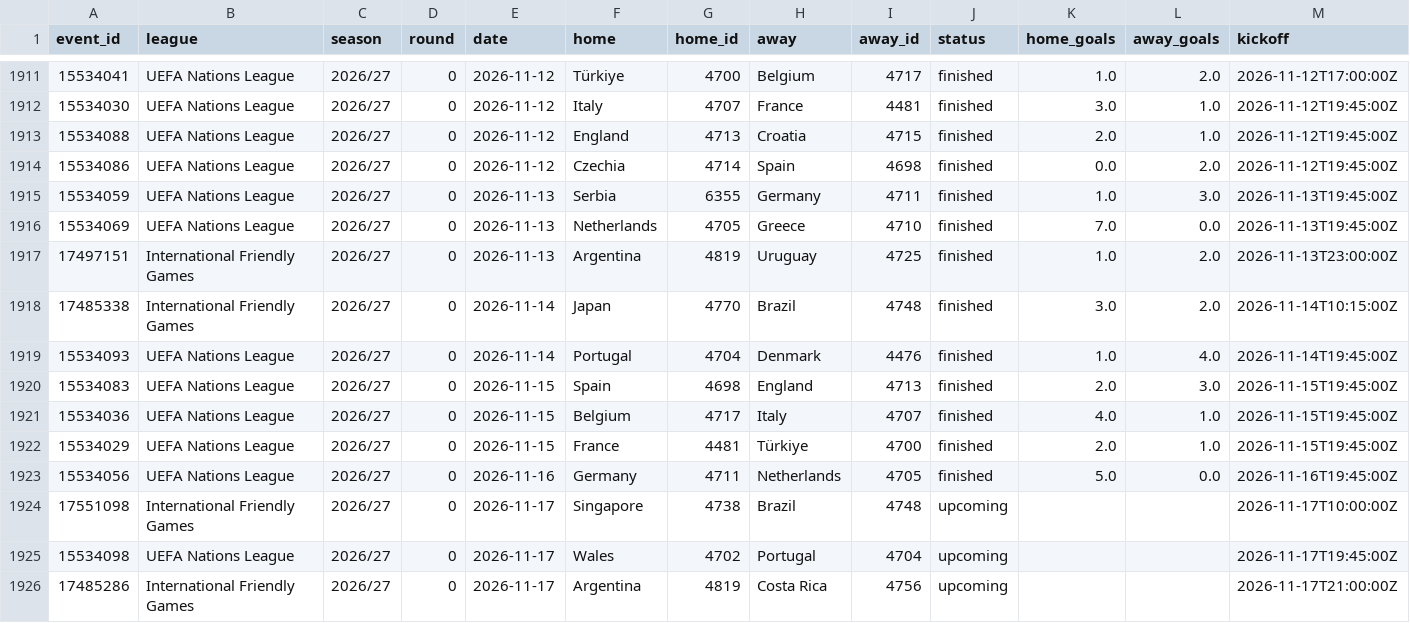
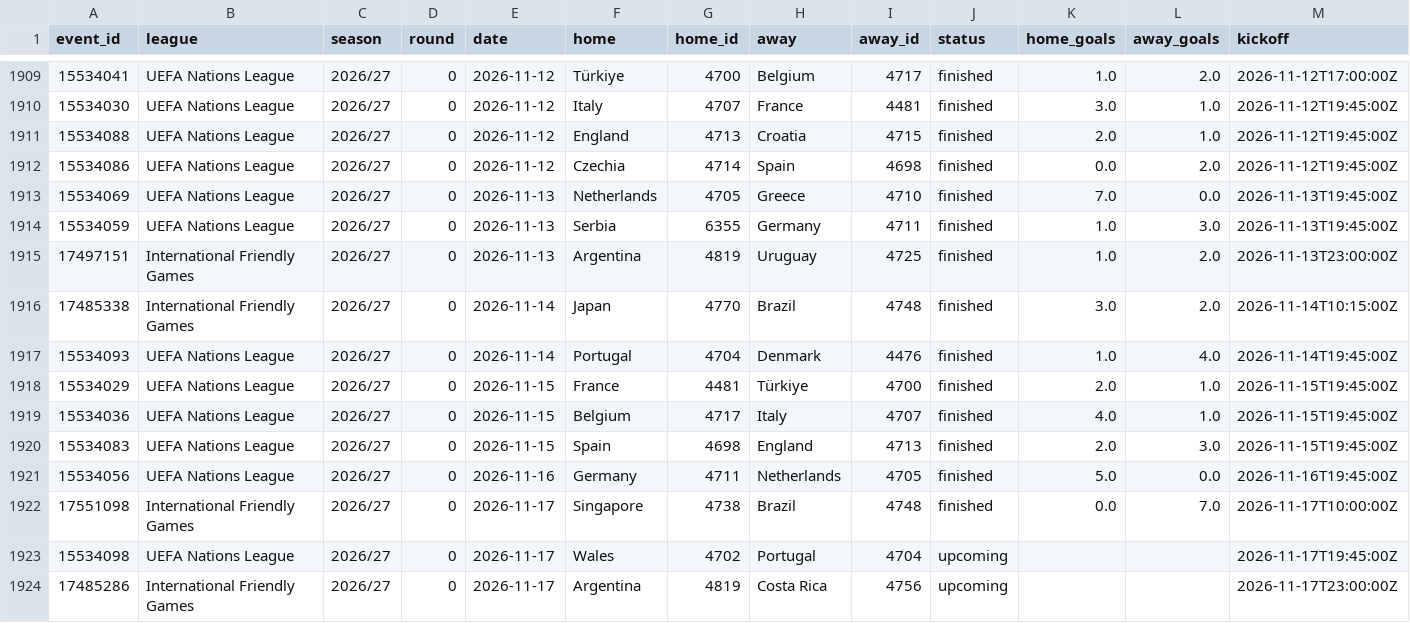
Before and after one commit to Sharone-12/Footy, a CSV file: data/processed/matches_26_27.csv, drawn as a sheet; only a part is shown, gaps mark what is left out; the diff covers the shown part only.

```diff
--- a/data/processed/matches_26_27.csv
+++ b/data/processed/matches_26_27.csv
@@ -1914,4 +1912,4 @@ event_id,league,season,round,date,home,home_id,away,away_id,status,home_goals,aw
 15534086,UEFA Nations League,2026/27,0,2026-11-12,Czechia,4714,Spain,4698,finished,0.0,2.0,2026-11-12T19:45:00Z
+15534069,UEFA Nations League,2026/27,0,2026-11-13,Netherlands,4705,Greece,4710,finished,7.0,0.0,2026-11-13T19:45:00Z
 15534059,UEFA Nations League,2026/27,0,2026-11-13,Serbia,6355,Germany,4711,finished,1.0,3.0,2026-11-13T19:45:00Z
-15534069,UEFA Nations League,2026/27,0,2026-11-13,Netherlands,4705,Greece,4710,finished,7.0,0.0,2026-11-13T19:45:00Z
 17497151,International Friendly Games,2026/27,0,2026-11-13,Argentina,4819,Uruguay,4725,finished,1.0,2.0,2026-11-13T23:00:00Z
@@ -1919,8 +1917,8 @@ event_id,league,season,round,date,home,home_id,away,away_id,status,home_goals,aw
 15534093,UEFA Nations League,2026/27,0,2026-11-14,Portugal,4704,Denmark,4476,finished,1.0,4.0,2026-11-14T19:45:00Z
+15534029,UEFA Nations League,2026/27,0,2026-11-15,France,4481,Türkiye,4700,finished,2.0,1.0,2026-11-15T19:45:00Z
+15534036,UEFA Nations League,2026/27,0,2026-11-15,Belgium,4717,Italy,4707,finished,4.0,1.0,2026-11-15T19:45:00Z
 15534083,UEFA Nations League,2026/27,0,2026-11-15,Spain,4698,England,4713,finished,2.0,3.0,2026-11-15T19:45:00Z
-15534036,UEFA Nations League,2026/27,0,2026-11-15,Belgium,4717,Italy,4707,finished,4.0,1.0,2026-11-15T19:45:00Z
-15534029,UEFA Nations League,2026/27,0,2026-11-15,France,4481,Türkiye,4700,finished,2.0,1.0,2026-11-15T19:45:00Z
 15534056,UEFA Nations League,2026/27,0,2026-11-16,Germany,4711,Netherlands,4705,finished,5.0,0.0,2026-11-16T19:45:00Z
-17551098,International Friendly Games,2026/27,0,2026-11-17,Singapore,4738,Brazil,4748,upcoming,,,2026-11-17T10:00:00Z
+17551098,International Friendly Games,2026/27,0,2026-11-17,Singapore,4738,Brazil,4748,finished,0.0,7.0,2026-11-17T10:00:00Z
 15534098,UEFA Nations League,2026/27,0,2026-11-17,Wales,4702,Portugal,4704,upcoming,,,2026-11-17T19:45:00Z
-17485286,International Friendly Games,2026/27,0,2026-11-17,Argentina,4819,Costa Rica,4756,upcoming,,,2026-11-17T21:00:00Z
+17485286,International Friendly Games,2026/27,0,2026-11-17,Argentina,4819,Costa Rica,4756,upcoming,,,2026-11-17T23:00:00Z
```
Also changed, not shown: 2 added rows, 4 removed rows and 2 moved rows elsewhere in this file, data/processed/players_26_27.csv.
